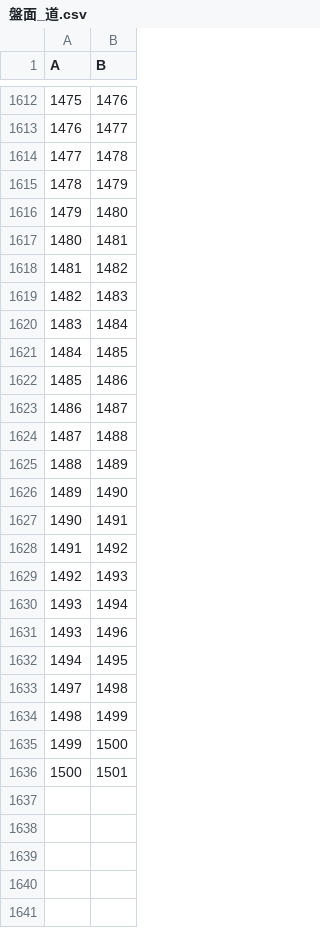
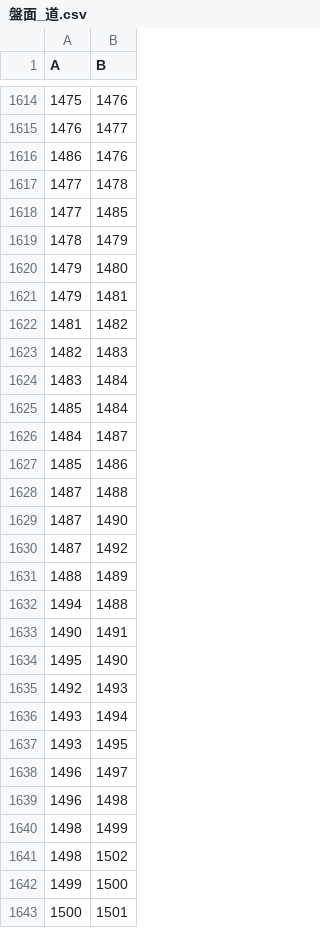
Before and after one commit to taro2368san-cyber/MYGAME, a CSV file: Assets/StreamingAssets/GameData/盤面_道.csv, drawn as a sheet; only a part is shown, gaps mark what is left out; the diff covers the shown part only.

```diff
--- a/Assets/StreamingAssets/GameData/盤面_道.csv
+++ b/Assets/StreamingAssets/GameData/盤面_道.csv
@@ -1613,6 +1615,8 @@
 "1476","1477"
+"1486","1476"
 "1477","1478"
+"1477","1485"
 "1478","1479"
 "1479","1480"
-"1480","1481"
+"1479","1481"
 "1481","1482"
@@ -1620,16 +1624,19 @@
 "1483","1484"
-"1484","1485"
+"1485","1484"
+"1484","1487"
 "1485","1486"
-"1486","1487"
 "1487","1488"
+"1487","1490"
+"1487","1492"
 "1488","1489"
-"1489","1490"
+"1494","1488"
 "1490","1491"
-"1491","1492"
+"1495","1490"
 "1492","1493"
 "1493","1494"
-"1493","1496"
-"1494","1495"
-"1497","1498"
+"1493","1495"
+"1496","1497"
+"1496","1498"
 "1498","1499"
+"1498","1502"
 "1499","1500"
```
Also changed, not shown: 39 added rows and 1 edited cell elsewhere in this file, Assets/StreamingAssets/GameData/出現.csv, Assets/StreamingAssets/GameData/盤面_マス.csv, 13 other files.
